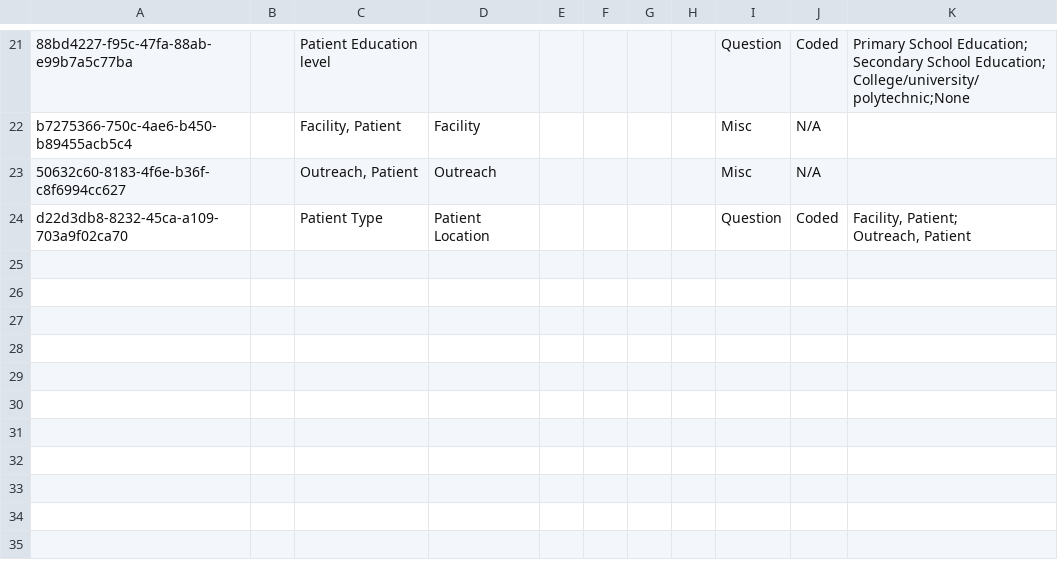
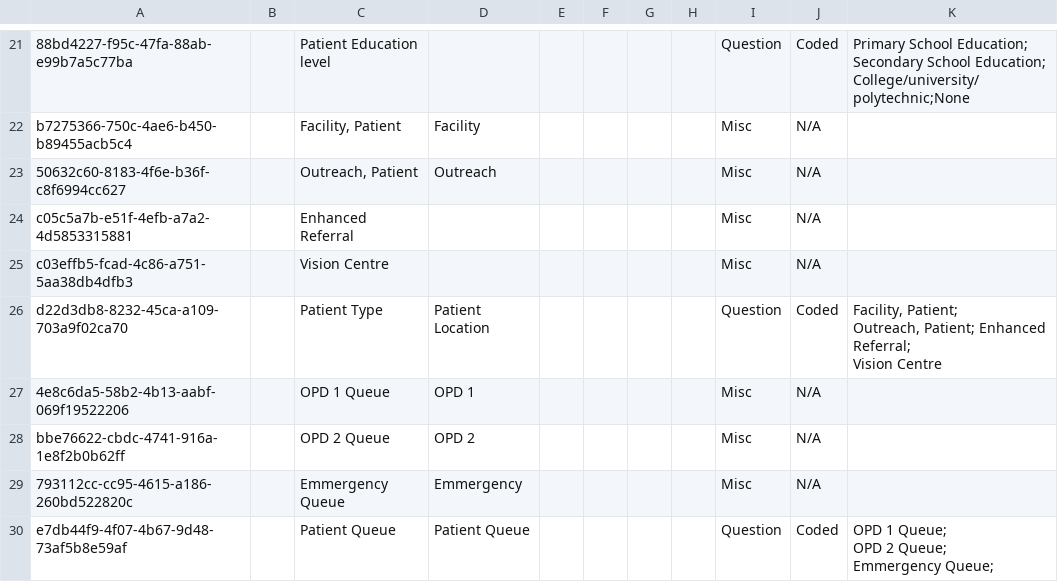
Before and after one commit to IntelliSOFT-Consulting/bdsec-metadata, a CSV file: configuration/concepts/registration_concepts.csv, drawn as a sheet; only a part is shown, gaps mark what is left out.

```diff
--- a/configuration/concepts/registration_concepts.csv
+++ b/configuration/concepts/registration_concepts.csv
@@ -42,3 +42,12 @@ b7275366-750c-4ae6-b450-b89455acb5c4,,"Facility, Patient",Facility,,,,,Misc,N/A,
 50632c60-8183-4f6e-b36f-c8f6994cc627,,"Outreach, Patient",Outreach,,,,,Misc,N/A,
-d22d3db8-8232-45ca-a109-703a9f02ca70,,Patient Type,Patient Location,,,,,Question,Coded,"Facility, Patient;
-Outreach, Patient"
+c05c5a7b-e51f-4efb-a7a2-4d5853315881,,Enhanced Referral,,,,,,Misc,N/A,
+c03effb5-fcad-4c86-a751-5aa38db4dfb3,,Vision Centre,,,,,,Misc,N/A,
+d22d3db8-8232-45ca-a109-703a9f02ca70,,Patient Type,Patient Location,,,,,Question,Coded,"Facility, Patient;
+Outreach, Patient; Enhanced Referral;
+Vision Centre"
+4e8c6da5-58b2-4b13-aabf-069f19522206,,OPD 1 Queue,OPD 1,,,,,Misc,N/A,
+bbe76622-cbdc-4741-916a-1e8f2b0b62ff,,OPD 2 Queue,OPD 2,,,,,Misc,N/A,
+793112cc-cc95-4615-a186-260bd522820c,,Emmergency Queue,Emmergency,,,,,Misc,N/A,
+e7db44f9-4f07-4b67-9d48-73af5b8e59af,,Patient Queue,Patient Queue,,,,,Question,Coded,"OPD 1 Queue;
+OPD 2 Queue;
+Emmergency Queue;"
```
Also changed, not shown: configuration/concepts/visitConcepts.csv.
